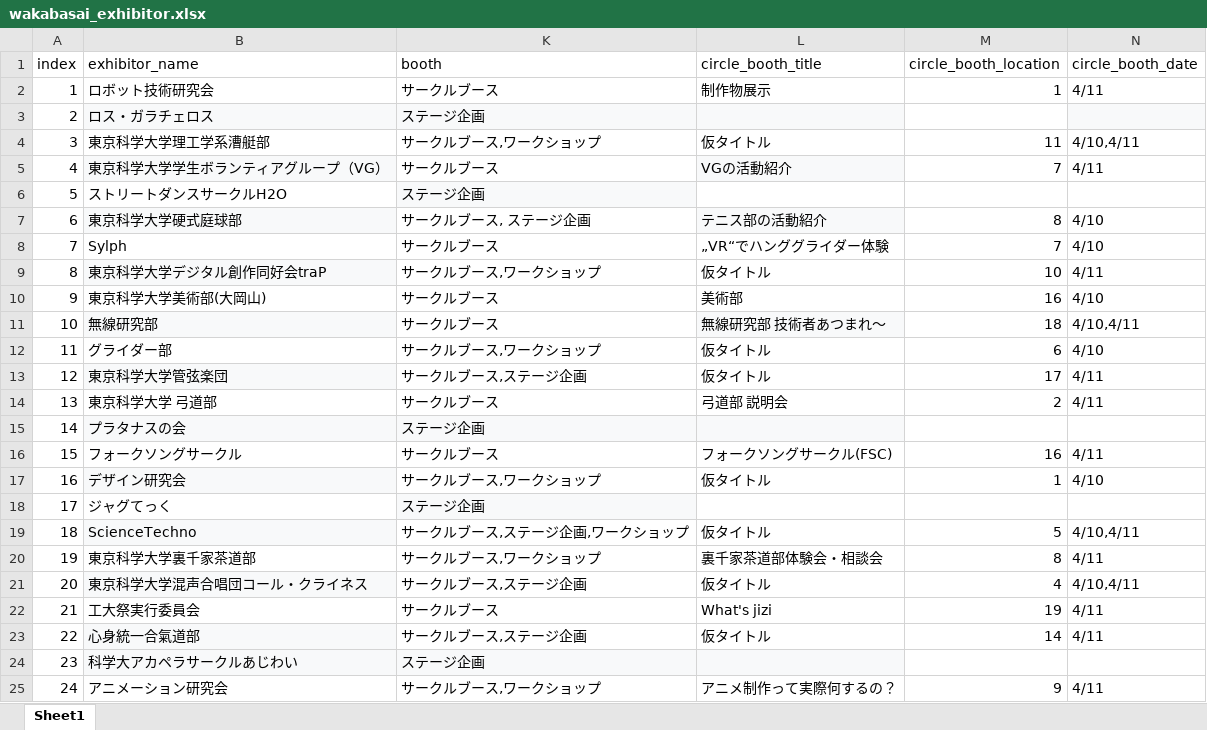
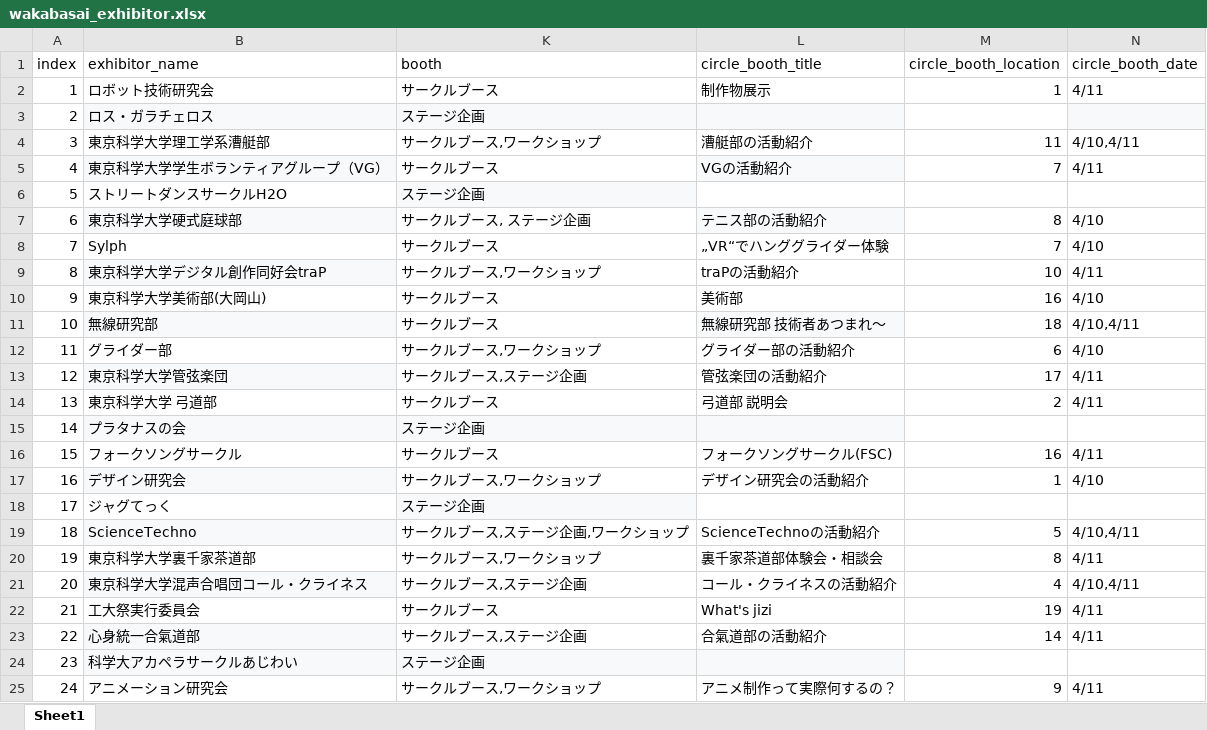
Before and after one commit to tpgSAT/wakabasai2026, an Excel workbook: data/wakabasai_exhibitor.xlsx, sheet Sheet1, drawn as a sheet; only a part is shown; values as stored, in another font and other column widths than the file's, no borders; the diff covers the shown part only; the diff names each change by its address in the sheet, - before the commit and + after, or states it on an @@ line.

```diff
--- a/data/wakabasai_exhibitor.xlsx (sheet Sheet1)
+++ b/data/wakabasai_exhibitor.xlsx (sheet Sheet1)
-L4 (circle_booth_title): 仮タイトル
+L4 (circle_booth_title): 漕艇部の活動紹介
-L9 (circle_booth_title): 仮タイトル
+L9 (circle_booth_title): traPの活動紹介
-L12 (circle_booth_title): 仮タイトル
+L12 (circle_booth_title): グライダー部の活動紹介
-L13 (circle_booth_title): 仮タイトル
+L13 (circle_booth_title): 管弦楽団の活動紹介
-L17 (circle_booth_title): 仮タイトル
+L17 (circle_booth_title): デザイン研究会の活動紹介
-L19 (circle_booth_title): 仮タイトル
+L19 (circle_booth_title): ScienceTechnoの活動紹介
-L21 (circle_booth_title): 仮タイトル
+L21 (circle_booth_title): コール・クライネスの活動紹介
-L23 (circle_booth_title): 仮タイトル
+L23 (circle_booth_title): 合氣道部の活動紹介
```
Also changed, not shown: 4 edited cells elsewhere in this sheet, 8 other files.
